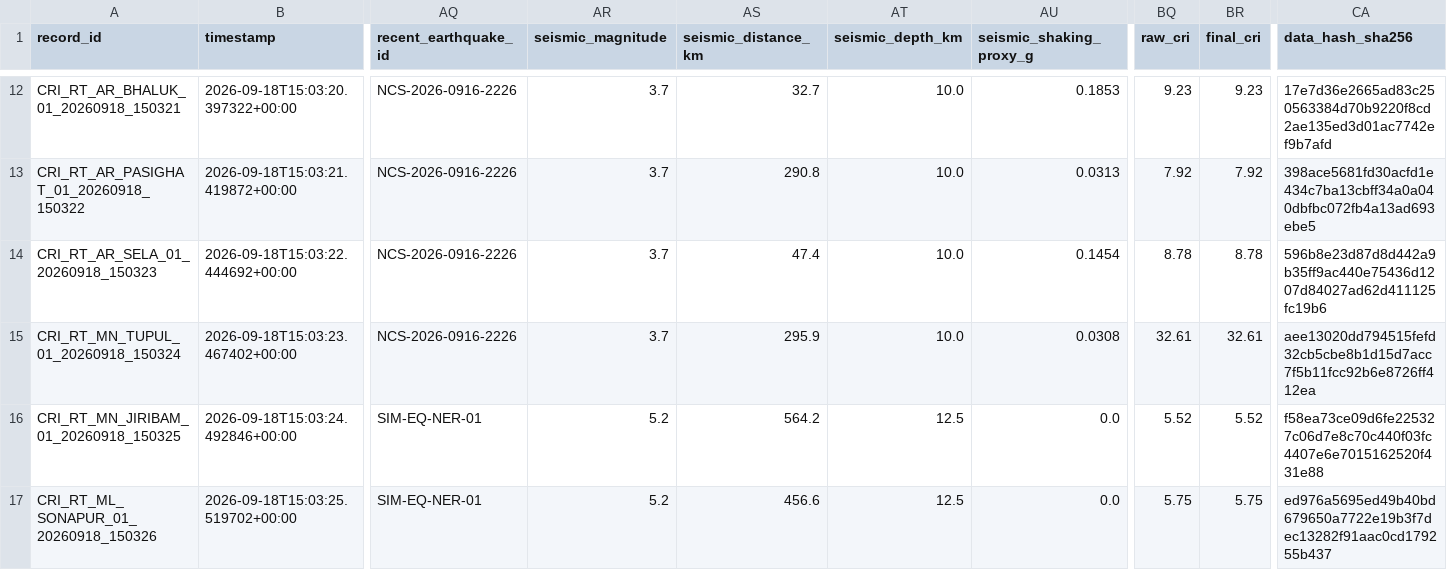
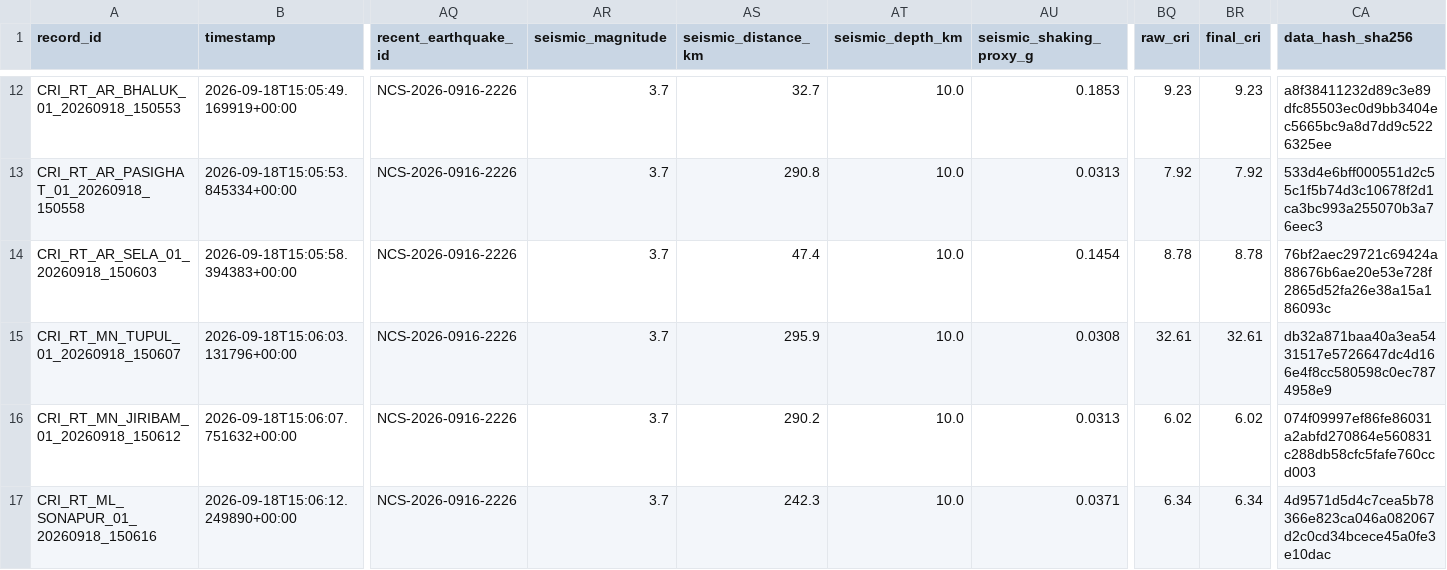
Before and after one commit to dimpu-sashank2008/parvatnetra, a CSV file: data/realtime/realtime_cri_dataset.csv, drawn as a sheet; only a part is shown, gaps mark what is left out; the diff covers the shown part only; the diff names each change by its address in the sheet, - before the commit and + after, or states it on an @@ line.

Commit message:
feat(cri): update realtime CRI dataset, reports, and seismic telemetry

```diff
--- a/data/realtime/realtime_cri_dataset.csv
+++ b/data/realtime/realtime_cri_dataset.csv
-A12 (record_id): CRI_RT_AR_BHALUK_01_20260918_150321
+A12 (record_id): CRI_RT_AR_BHALUK_01_20260918_150553
-B12 (timestamp): 2026-09-18T15:03:20.397322+00:00
+B12 (timestamp): 2026-09-18T15:05:49.169919+00:00
-CA12 (data_hash_sha256): 17e7d36e2665ad83c250563384d70b9220f8cd2ae135ed3d01ac7742ef9b7afd
+CA12 (data_hash_sha256): a8f38411232d89c3e89dfc85503ec0d9bb3404ec5665bc9a8d7dd9c5226325ee
-A13 (record_id): CRI_RT_AR_PASIGHAT_01_20260918_150322
+A13 (record_id): CRI_RT_AR_PASIGHAT_01_20260918_150558
-B13 (timestamp): 2026-09-18T15:03:21.419872+00:00
+B13 (timestamp): 2026-09-18T15:05:53.845334+00:00
-CA13 (data_hash_sha256): 398ace5681fd30acfd1e434c7ba13cbff34a0a040dbfbc072fb4a13ad693ebe5
+CA13 (data_hash_sha256): 533d4e6bff000551d2c55c1f5b74d3c10678f2d1ca3bc993a255070b3a76eec3
-A14 (record_id): CRI_RT_AR_SELA_01_20260918_150323
+A14 (record_id): CRI_RT_AR_SELA_01_20260918_150603
-B14 (timestamp): 2026-09-18T15:03:22.444692+00:00
+B14 (timestamp): 2026-09-18T15:05:58.394383+00:00
-CA14 (data_hash_sha256): 596b8e23d87d8d442a9b35ff9ac440e75436d1207d84027ad62d411125fc19b6
+CA14 (data_hash_sha256): 76bf2aec29721c69424a88676b6ae20e53e728f2865d52fa26e38a15a186093c
-A15 (record_id): CRI_RT_MN_TUPUL_01_20260918_150324
+A15 (record_id): CRI_RT_MN_TUPUL_01_20260918_150607
-B15 (timestamp): 2026-09-18T15:03:23.467402+00:00
+B15 (timestamp): 2026-09-18T15:06:03.131796+00:00
-CA15 (data_hash_sha256): aee13020dd794515fefd32cb5cbe8b1d15d7acc7f5b11fcc92b6e8726ff412ea
+CA15 (data_hash_sha256): db32a871baa40a3ea5431517e5726647dc4d166e4f8cc580598c0ec7874958e9
-A16 (record_id): CRI_RT_MN_JIRIBAM_01_20260918_150325
+A16 (record_id): CRI_RT_MN_JIRIBAM_01_20260918_150612
-B16 (timestamp): 2026-09-18T15:03:24.492846+00:00
+B16 (timestamp): 2026-09-18T15:06:07.751632+00:00
-AQ16:AQ17 (recent_earthquake_id): SIM-EQ-NER-01
+AQ16:AQ17 (recent_earthquake_id): NCS-2026-0916-2226
-AR16:AR17 (seismic_magnitude): 5.2
+AR16:AR17 (seismic_magnitude): 3.7
-AS16 (seismic_distance_km): 564.2
+AS16 (seismic_distance_km): 290.2
-AT16:AT17 (seismic_depth_km): 12.5
+AT16:AT17 (seismic_depth_km): 10.0
-AU16 (seismic_shaking_proxy_g): 0.0
+AU16 (seismic_shaking_proxy_g): 0.0313
-BQ16 (raw_cri): 5.52
+BQ16 (raw_cri): 6.02
-BR16 (final_cri): 5.52
+BR16 (final_cri): 6.02
-CA16 (data_hash_sha256): f58ea73ce09d6fe225327c06d7e8c70c440f03fc4407e6e7015162520f431e88
+CA16 (data_hash_sha256): 074f09997ef86fe86031a2abfd270864e560831c288db58cfc5fafe760ccd003
-A17 (record_id): CRI_RT_ML_SONAPUR_01_20260918_150326
+A17 (record_id): CRI_RT_ML_SONAPUR_01_20260918_150616
-B17 (timestamp): 2026-09-18T15:03:25.519702+00:00
+B17 (timestamp): 2026-09-18T15:06:12.249890+00:00
-AS17 (seismic_distance_km): 456.6
+AS17 (seismic_distance_km): 242.3
-AU17 (seismic_shaking_proxy_g): 0.0
+AU17 (seismic_shaking_proxy_g): 0.0371
-BQ17 (raw_cri): 5.75
+BQ17 (raw_cri): 6.34
-BR17 (final_cri): 5.75
+BR17 (final_cri): 6.34
-CA17 (data_hash_sha256): ed976a5695ed49b40bd679650a7722e19b3f7dec13282f91aac0cd179255b437
+CA17 (data_hash_sha256): 4d9571d5d4c7cea5b78366e823ca046a082067d2c0cd34bcece45a0fe3e10dac
```
Also changed, not shown: 71 edited cells elsewhere in this file, 4 other files.
